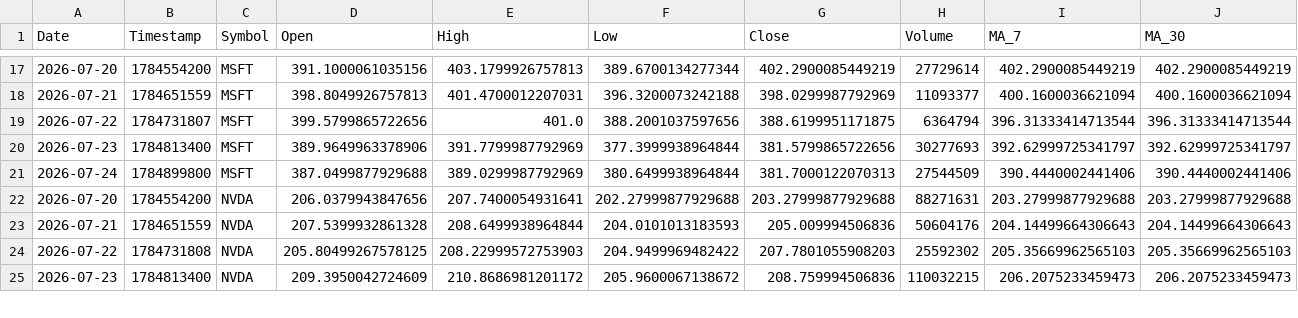
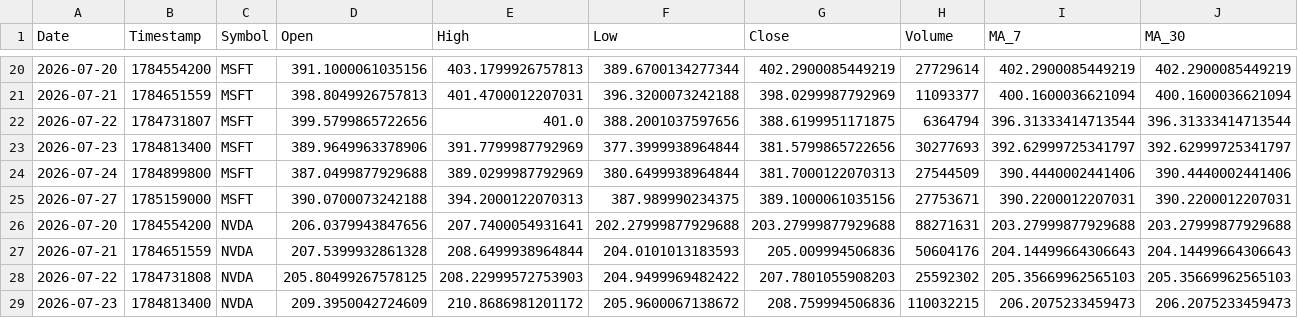
Before and after one commit to Mohammedimad01/market-data-pipeline, a CSV file: data/stocks.csv, drawn as a sheet; only a part is shown, gaps mark what is left out; rows hold the shown columns only; the diff covers the shown part only; the diff names each change by its address in the sheet, - before the commit and + after, or states it on an @@ line.

```diff
--- a/data/stocks.csv
+++ b/data/stocks.csv
+row 25: 2026-07-27 | 1785159000 | MSFT | 390.0700073242188 | 394.2000122070313 | 387.989990234375 | 389.1000061035156 | 27753671 | 390.2200012207031 | 390.2200012207031
```
Also changed, not shown: 5 added rows and 4 edited cells elsewhere in this file, data/crypto.csv, 6 other files.
